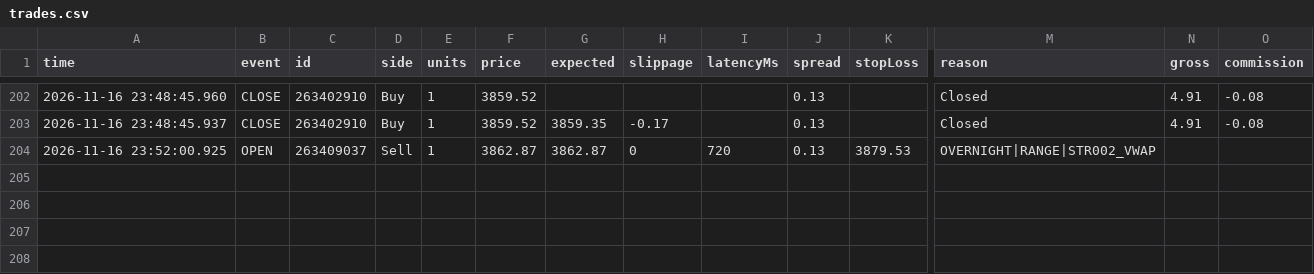
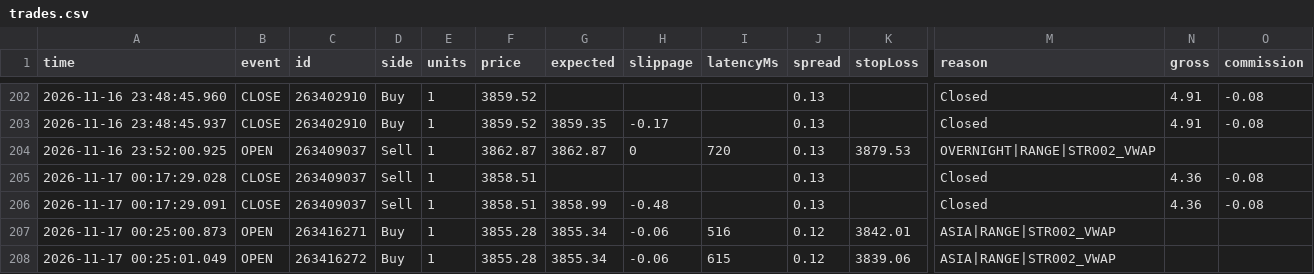
Before and after one commit to piyavutkkl-ch/tgrockza55-ai-cbot-backtest-lab, a CSV file: data/live/XAUUSD/trades.csv, drawn as a sheet; only a part is shown, gaps mark what is left out; rows hold the shown columns only; the diff names each change by its address in the sheet, - before the commit and + after, or states it on an @@ line.

Commit message:
chore(live): sync verified trade telemetry (N=170)

```diff
--- a/data/live/XAUUSD/trades.csv
+++ b/data/live/XAUUSD/trades.csv
+row 205: 2026-11-17 00:17:29.028 | CLOSE | 263409037 | Sell | 1 | 3858.51 |  |  |  | 0.13 |  | Closed | 4.36 | -0.08
+row 206: 2026-11-17 00:17:29.091 | CLOSE | 263409037 | Sell | 1 | 3858.51 | 3858.99 | -0.48 |  | 0.13 |  | Closed | 4.36 | -0.08
+row 207: 2026-11-17 00:25:00.873 | OPEN | 263416271 | Buy | 1 | 3855.28 | 3855.34 | -0.06 | 516 | 0.12 | 3842.01 | ASIA|RANGE|STR002_VWAP
+row 208: 2026-11-17 00:25:01.049 | OPEN | 263416272 | Buy | 1 | 3855.28 | 3855.34 | -0.06 | 615 | 0.12 | 3839.06 | ASIA|RANGE|STR002_VWAP
```
Also changed, not shown: 15 other files.
